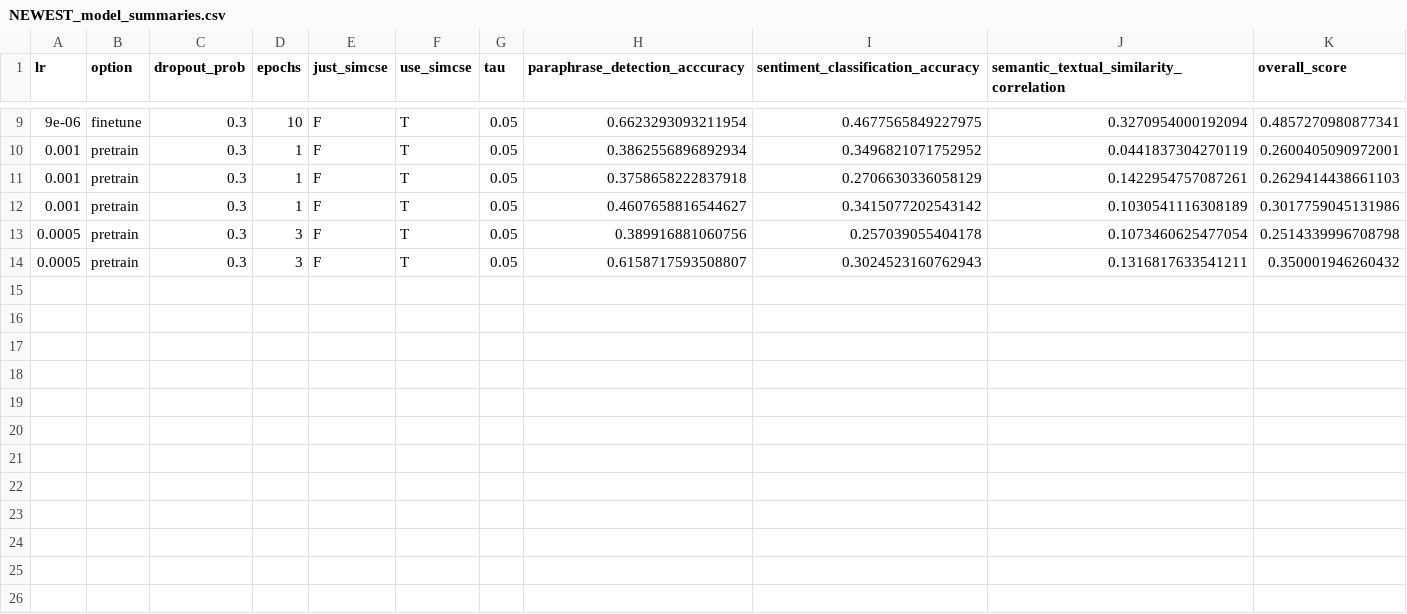
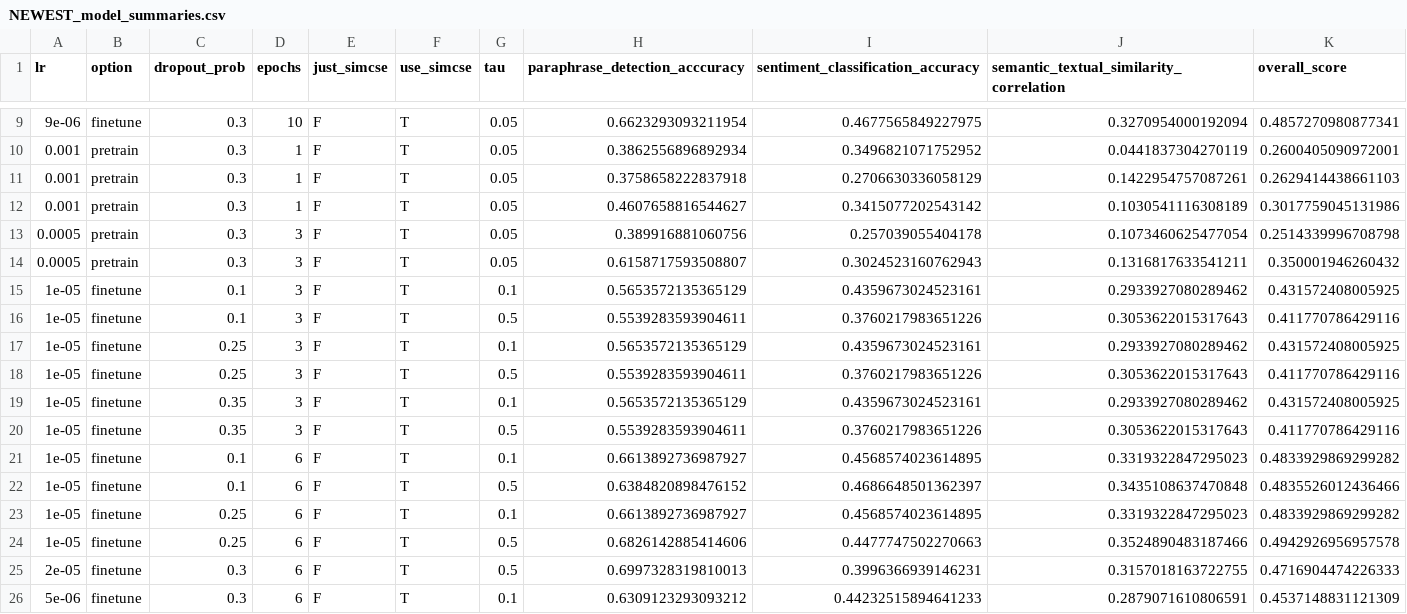
Before and after one commit to patrickdonohue/minbert-default-final-project, a CSV file: NEWEST_model_summaries.csv, drawn as a sheet; only a part is shown, gaps mark what is left out; the diff names each change by its address in the sheet, - before the commit and + after, or states it on an @@ line.

```diff
--- a/NEWEST_model_summaries.csv
+++ b/NEWEST_model_summaries.csv
+row 15: 1e-05 | finetune | 0.1 | 3 | F | T | 0.1 | 0.5653572135365129 | 0.4359673024523161 | 0.2933927080289462 | 0.431572408005925
+row 16: 1e-05 | finetune | 0.1 | 3 | F | T | 0.5 | 0.5539283593904611 | 0.3760217983651226 | 0.3053622015317643 | 0.411770786429116
+row 17: 1e-05 | finetune | 0.25 | 3 | F | T | 0.1 | 0.5653572135365129 | 0.4359673024523161 | 0.2933927080289462 | 0.431572408005925
+row 18: 1e-05 | finetune | 0.25 | 3 | F | T | 0.5 | 0.5539283593904611 | 0.3760217983651226 | 0.3053622015317643 | 0.411770786429116
+row 19: 1e-05 | finetune | 0.35 | 3 | F | T | 0.1 | 0.5653572135365129 | 0.4359673024523161 | 0.2933927080289462 | 0.431572408005925
+row 20: 1e-05 | finetune | 0.35 | 3 | F | T | 0.5 | 0.5539283593904611 | 0.3760217983651226 | 0.3053622015317643 | 0.411770786429116
+row 21: 1e-05 | finetune | 0.1 | 6 | F | T | 0.1 | 0.6613892736987927 | 0.4568574023614895 | 0.3319322847295023 | 0.4833929869299282
+row 22: 1e-05 | finetune | 0.1 | 6 | F | T | 0.5 | 0.6384820898476152 | 0.4686648501362397 | 0.3435108637470848 | 0.4835526012436466
+row 23: 1e-05 | finetune | 0.25 | 6 | F | T | 0.1 | 0.6613892736987927 | 0.4568574023614895 | 0.3319322847295023 | 0.4833929869299282
+row 24: 1e-05 | finetune | 0.25 | 6 | F | T | 0.5 | 0.6826142885414606 | 0.4477747502270663 | 0.3524890483187466 | 0.4942926956957578
+row 25: 2e-05 | finetune | 0.3 | 6 | F | T | 0.5 | 0.6997328319810013 | 0.3996366939146231 | 0.3157018163722755 | 0.4716904474226333
+row 26: 5e-06 | finetune | 0.3 | 6 | F | T | 0.1 | 0.6309123293093212 | 0.44232515894641233 | 0.2879071610806591 | 0.4537148831121309
```
Also changed, not shown: 2 other files.
